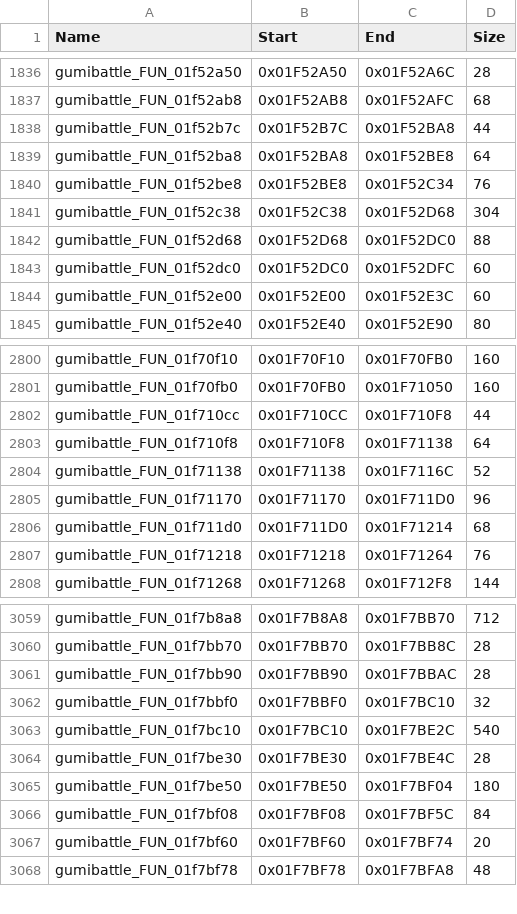
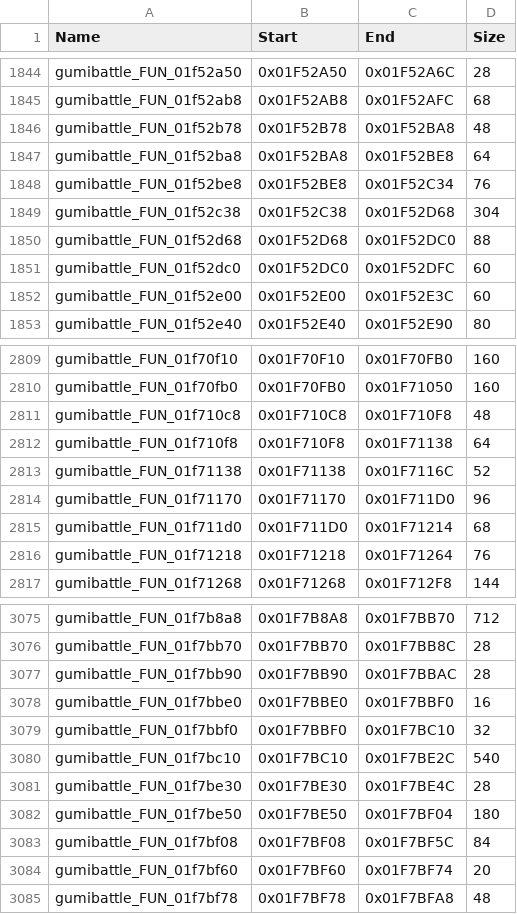
Before and after one commit to swagathaur/KH2SeamlessCoop, a CSV file: config/functions_gumibattle.csv, drawn as a sheet; only a part is shown, gaps mark what is left out; the diff covers the shown part only.

```diff
--- a/config/functions_gumibattle.csv
+++ b/config/functions_gumibattle.csv
@@ -1837,3 +1845,3 @@ gumibattle_FUN_01f52a50,0x01F52A50,0x01F52A6C,28
 gumibattle_FUN_01f52ab8,0x01F52AB8,0x01F52AFC,68
-gumibattle_FUN_01f52b7c,0x01F52B7C,0x01F52BA8,44
+gumibattle_FUN_01f52b78,0x01F52B78,0x01F52BA8,48
 gumibattle_FUN_01f52ba8,0x01F52BA8,0x01F52BE8,64
@@ -2801,3 +2810,3 @@ gumibattle_FUN_01f70f10,0x01F70F10,0x01F70FB0,160
 gumibattle_FUN_01f70fb0,0x01F70FB0,0x01F71050,160
-gumibattle_FUN_01f710cc,0x01F710CC,0x01F710F8,44
+gumibattle_FUN_01f710c8,0x01F710C8,0x01F710F8,48
 gumibattle_FUN_01f710f8,0x01F710F8,0x01F71138,64
@@ -3061,2 +3077,3 @@ gumibattle_FUN_01f7bb70,0x01F7BB70,0x01F7BB8C,28
 gumibattle_FUN_01f7bb90,0x01F7BB90,0x01F7BBAC,28
+gumibattle_FUN_01f7bbe0,0x01F7BBE0,0x01F7BBF0,16
 gumibattle_FUN_01f7bbf0,0x01F7BBF0,0x01F7BC10,32
```
Also changed, not shown: 16 added rows elsewhere in this file, config/functions_gumimenu.csv, config/functions_movie.csv, 2 other files.
